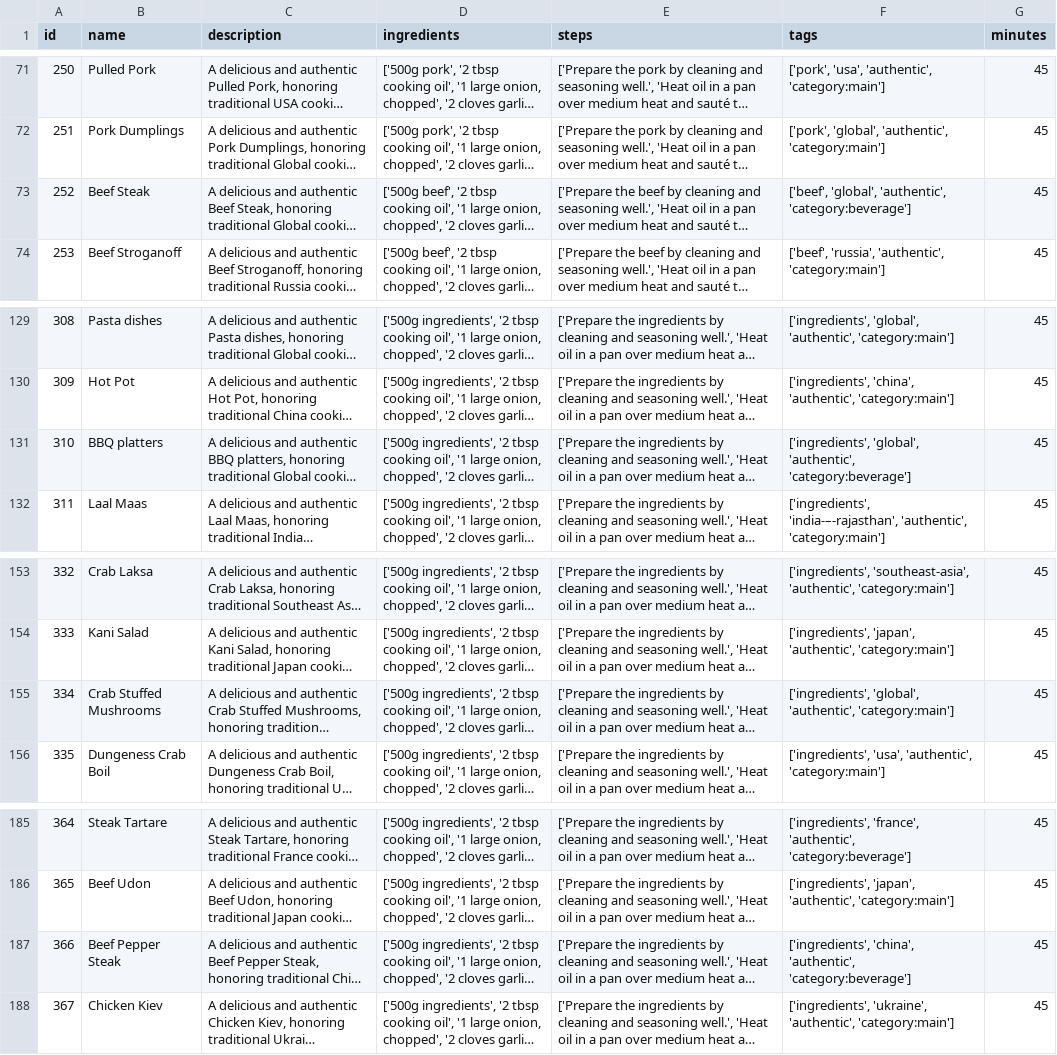
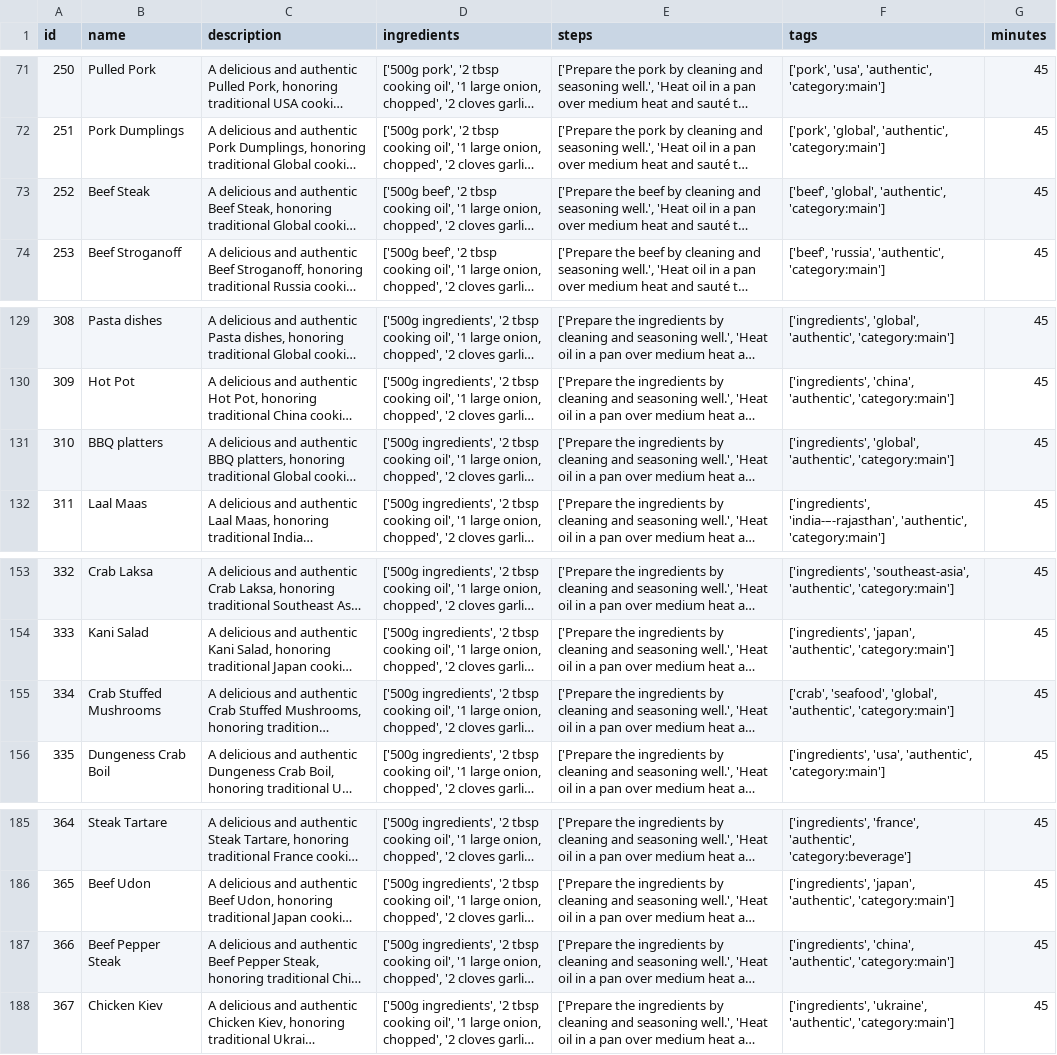
Before and after one commit to introducingrit/ChefLogic, a CSV file: data/processed/recipes_clean.csv, drawn as a sheet; only a part is shown, gaps mark what is left out; long unchanged cells end in …; the diff names each change by its address in the sheet, - before the commit and + after, or states it on an @@ line.

```diff
--- a/data/processed/recipes_clean.csv
+++ b/data/processed/recipes_clean.csv
-F73 (tags): …'global', 'authentic', 'category:beverage']
+F73 (tags): …'global', 'authentic', 'category:main']
-F131 (tags): …'global', 'authentic', 'category:beverage']
+F131 (tags): …'global', 'authentic', 'category:main']
-F155 (tags): ['ingredients', 'global', 'authentic',…
+F155 (tags): ['crab', 'seafood', 'global', 'authentic',…
-F187 (tags): …'china', 'authentic', 'category:beverage']
+F187 (tags): …'china', 'authentic', 'category:main']
```
